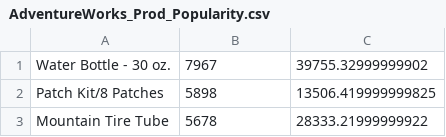
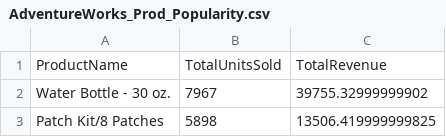
Before and after one commit to Dhruva0901/AdventureWorks-Azure-ETL-And-Analytics, a CSV file: Feature Engineer Data/AdventureWorks_Prod_Popularity.csv, drawn as a sheet; only a part is shown; the shorter side is filled out with more unchanged rows; the diff names each change by its address in the sheet, - before the commit and + after, or states it on an @@ line.

```diff
--- a/Feature Engineer Data/AdventureWorks_Prod_Popularity.csv
+++ b/Feature Engineer Data/AdventureWorks_Prod_Popularity.csv
+row 1: ProductName | TotalUnitsSold | TotalRevenue
```
Also changed, not shown: Feature Engineer Data/AdventureWorks_CLV.csv, Feature Engineer Data/AdventureWorks_Regional_Sales.csv, 2 other files.
